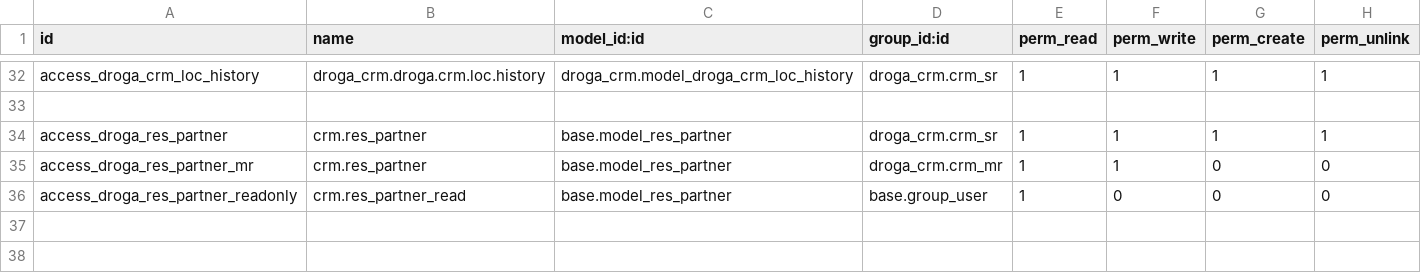
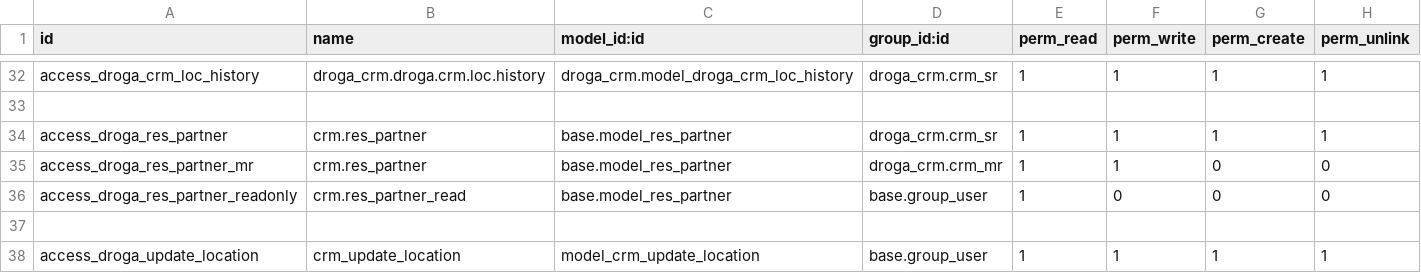
Before and after one commit to phillmona-dev/ecs_erp, a CSV file: droga_crm/security/ir.model.access.csv, drawn as a sheet; only a part is shown, gaps mark what is left out; the diff names each change by its address in the sheet, - before the commit and + after, or states it on an @@ line.

```diff
--- a/droga_crm/security/ir.model.access.csv
+++ b/droga_crm/security/ir.model.access.csv
+row 37: (empty)
+row 38: access_droga_update_location | crm_update_location | model_crm_update_location | base.group_user | 1 | 1 | 1 | 1
```
Also changed, not shown: 7 other files.
